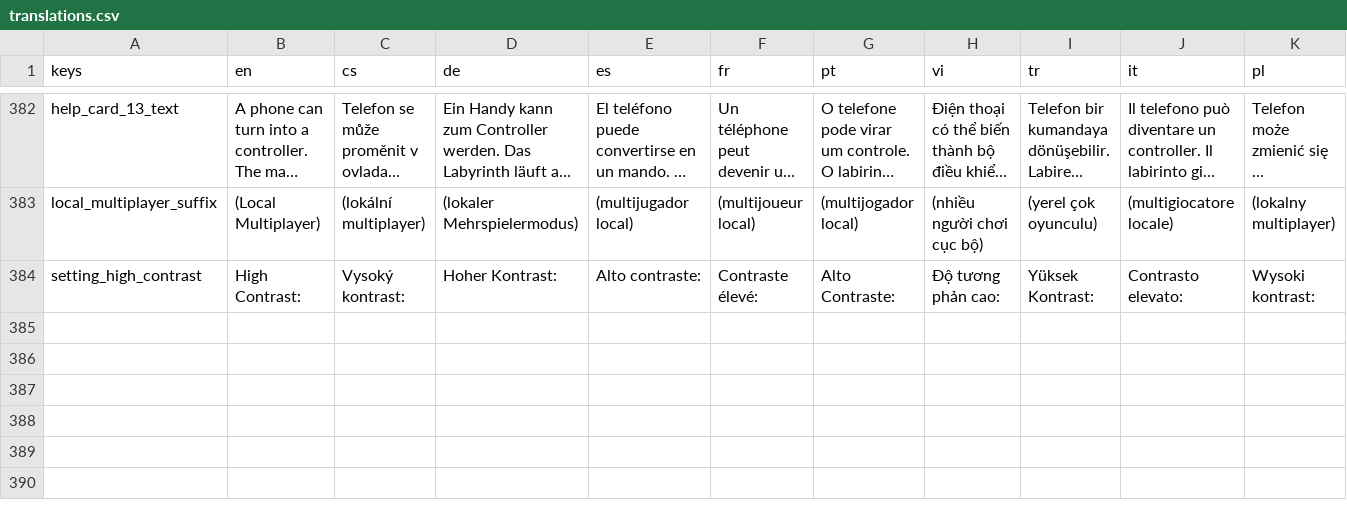
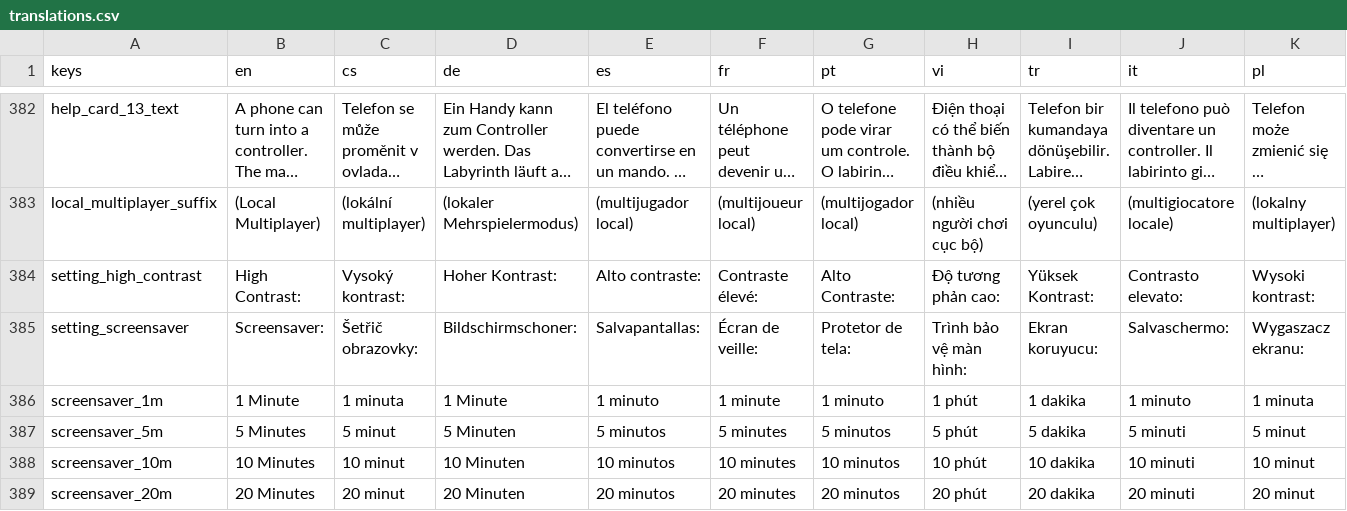
Before and after one commit to hausie007/LearingTVMaze, a CSV file: data/translations.csv, drawn as a sheet; only a part is shown, gaps mark what is left out; long unchanged cells end in …; rows hold the shown columns only; the diff names each change by its address in the sheet, - before the commit and + after, or states it on an @@ line.

```diff
--- a/data/translations.csv
+++ b/data/translations.csv
+row 385: setting_screensaver | Screensaver: | Šetřič obrazovky: | Bildschirmschoner: | Salvapantallas: | Écran de veille: | Protetor de tela: | Trình bảo vệ màn hình: | Ekran koruyucu: | Salvaschermo: | Wygaszacz ekranu:
+row 386: screensaver_1m | 1 Minute | 1 minuta | 1 Minute | 1 minuto | 1 minute | 1 minuto | 1 phút | 1 dakika | 1 minuto | 1 minuta
+row 387: screensaver_5m | 5 Minutes | 5 minut | 5 Minuten | 5 minutos | 5 minutes | 5 minutos | 5 phút | 5 dakika | 5 minuti | 5 minut
+row 388: screensaver_10m | 10 Minutes | 10 minut | 10 Minuten | 10 minutos | 10 minutes | 10 minutos | 10 phút | 10 dakika | 10 minuti | 10 minut
+row 389: screensaver_20m | 20 Minutes | 20 minut | 20 Minuten | 20 minutos | 20 minutes | 20 minutos | 20 phút | 20 dakika | 20 minuti | 20 minut
```
Also changed, not shown: 40 other files.
